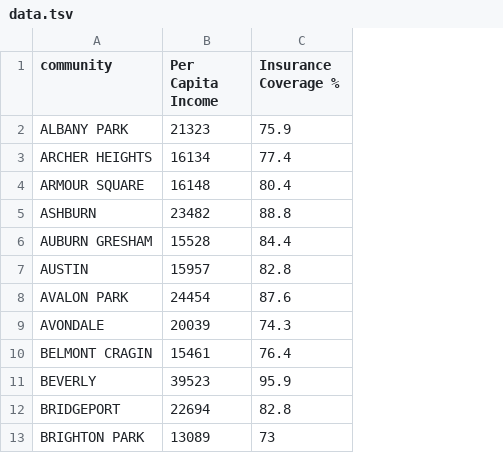
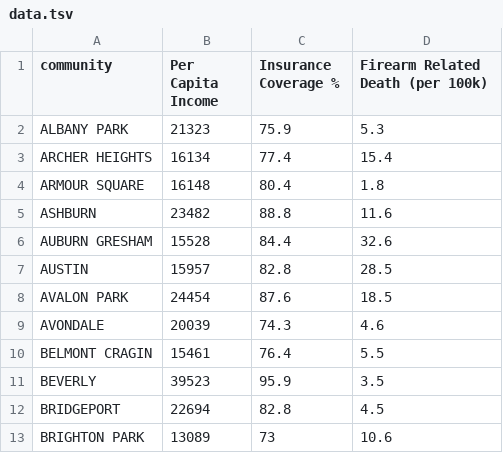
Before and after one commit to jamieolds/RCCVisHackChicago, a TSV file: data.tsv, drawn as a sheet; only a part is shown; the diff names each change by its address in the sheet, - before the commit and + after, or states it on an @@ line.

Commit message:
add firearm deaths

```diff
--- a/data.tsv
+++ b/data.tsv
+column D (Firearm Related Death (per 100k)), rows 2-13: 5.3 | 15.4 | 1.8 | 11.6 | 32.6 | 28.5 | 18.5 | 4.6 | 5.5 | 3.5 | 4.5 | 10.6
```
